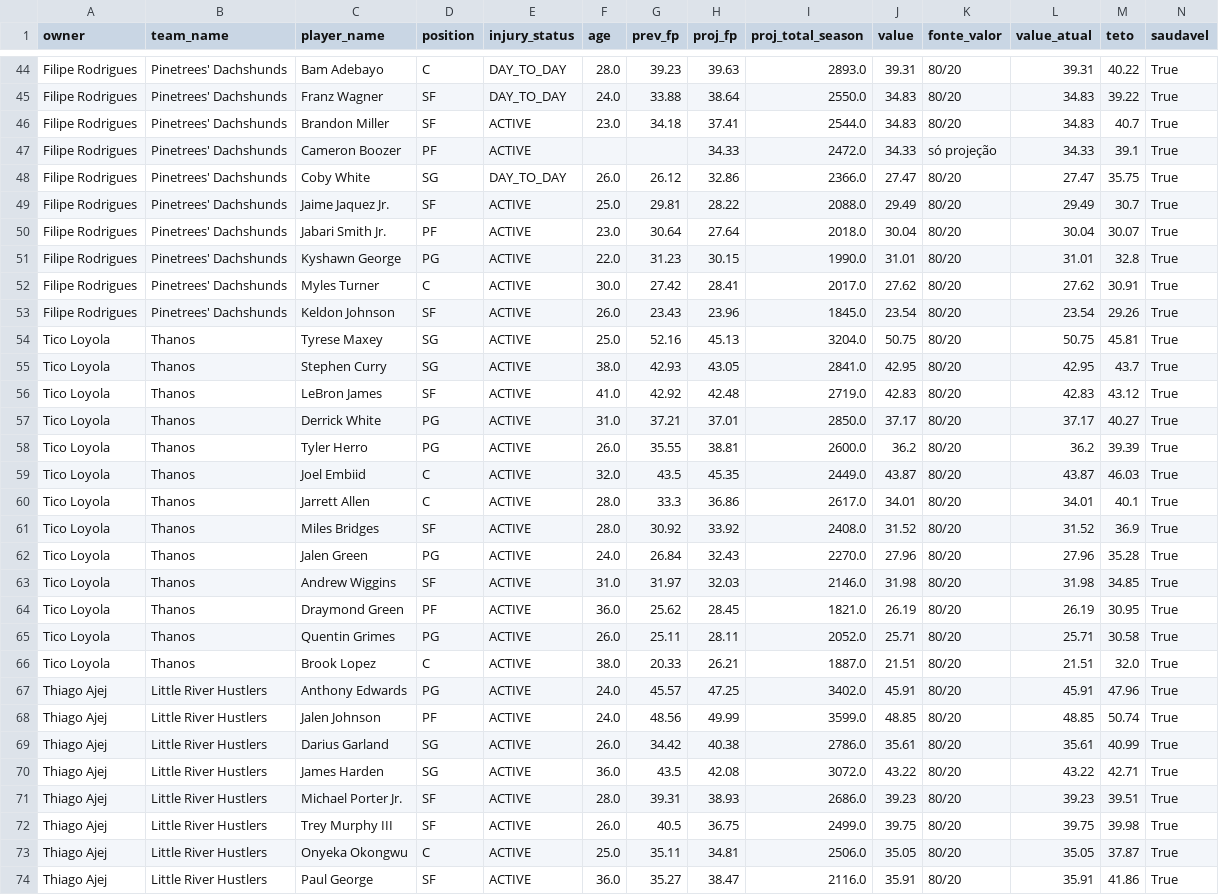
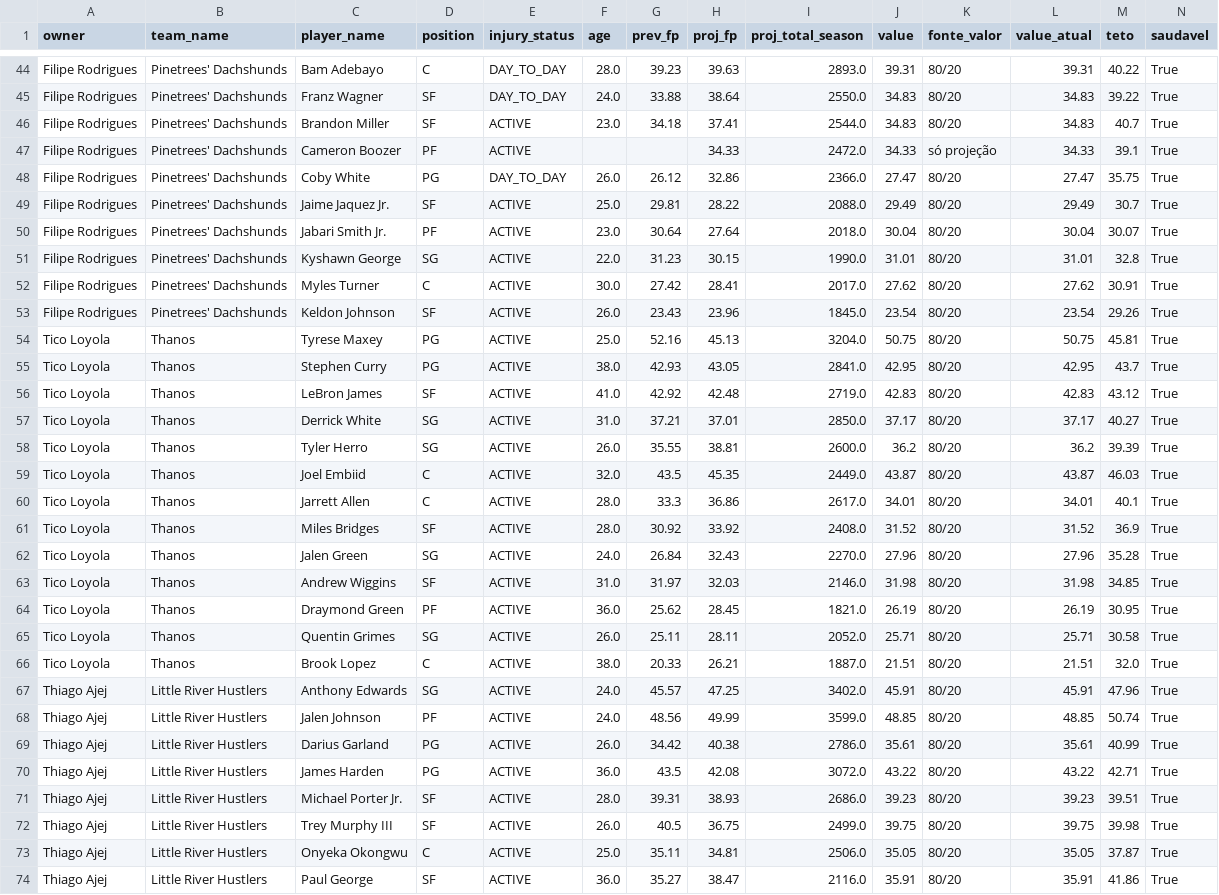
Before and after one commit to tomzinhos/fantasy-nba, a CSV file: data/player_values.csv, drawn as a sheet; only a part is shown, gaps mark what is left out; the diff covers the shown part only.

```diff
--- a/data/player_values.csv
+++ b/data/player_values.csv
@@ -47,13 +47,13 @@ Filipe Rodrigues,Pinetrees' Dachshunds,Brandon Miller,SF,ACTIVE,23.0,34.18,37.41
 Filipe Rodrigues,Pinetrees' Dachshunds,Cameron Boozer,PF,ACTIVE,,,34.33,2472.0,34.33,só projeção,34.33,39.1,True
-Filipe Rodrigues,Pinetrees' Dachshunds,Coby White,SG,DAY_TO_DAY,26.0,26.12,32.86,2366.0,27.47,80/20,27.47,35.75,True
+Filipe Rodrigues,Pinetrees' Dachshunds,Coby White,PG,DAY_TO_DAY,26.0,26.12,32.86,2366.0,27.47,80/20,27.47,35.75,True
 Filipe Rodrigues,Pinetrees' Dachshunds,Jaime Jaquez Jr.,SF,ACTIVE,25.0,29.81,28.22,2088.0,29.49,80/20,29.49,30.7,True
 Filipe Rodrigues,Pinetrees' Dachshunds,Jabari Smith Jr.,PF,ACTIVE,23.0,30.64,27.64,2018.0,30.04,80/20,30.04,30.07,True
-Filipe Rodrigues,Pinetrees' Dachshunds,Kyshawn George,PG,ACTIVE,22.0,31.23,30.15,1990.0,31.01,80/20,31.01,32.8,True
+Filipe Rodrigues,Pinetrees' Dachshunds,Kyshawn George,SG,ACTIVE,22.0,31.23,30.15,1990.0,31.01,80/20,31.01,32.8,True
 Filipe Rodrigues,Pinetrees' Dachshunds,Myles Turner,C,ACTIVE,30.0,27.42,28.41,2017.0,27.62,80/20,27.62,30.91,True
 Filipe Rodrigues,Pinetrees' Dachshunds,Keldon Johnson,SF,ACTIVE,26.0,23.43,23.96,1845.0,23.54,80/20,23.54,29.26,True
-Tico Loyola,Thanos,Tyrese Maxey,SG,ACTIVE,25.0,52.16,45.13,3204.0,50.75,80/20,50.75,45.81,True
-Tico Loyola,Thanos,Stephen Curry,SG,ACTIVE,38.0,42.93,43.05,2841.0,42.95,80/20,42.95,43.7,True
+Tico Loyola,Thanos,Tyrese Maxey,PG,ACTIVE,25.0,52.16,45.13,3204.0,50.75,80/20,50.75,45.81,True
+Tico Loyola,Thanos,Stephen Curry,PG,ACTIVE,38.0,42.93,43.05,2841.0,42.95,80/20,42.95,43.7,True
 Tico Loyola,Thanos,LeBron James,SF,ACTIVE,41.0,42.92,42.48,2719.0,42.83,80/20,42.83,43.12,True
-Tico Loyola,Thanos,Derrick White,PG,ACTIVE,31.0,37.21,37.01,2850.0,37.17,80/20,37.17,40.27,True
-Tico Loyola,Thanos,Tyler Herro,PG,ACTIVE,26.0,35.55,38.81,2600.0,36.2,80/20,36.2,39.39,True
+Tico Loyola,Thanos,Derrick White,SG,ACTIVE,31.0,37.21,37.01,2850.0,37.17,80/20,37.17,40.27,True
+Tico Loyola,Thanos,Tyler Herro,SG,ACTIVE,26.0,35.55,38.81,2600.0,36.2,80/20,36.2,39.39,True
 Tico Loyola,Thanos,Joel Embiid,C,ACTIVE,32.0,43.5,45.35,2449.0,43.87,80/20,43.87,46.03,True
@@ -61,11 +61,11 @@ Tico Loyola,Thanos,Jarrett Allen,C,ACTIVE,28.0,33.3,36.86,2617.0,34.01,80/20,34.
 Tico Loyola,Thanos,Miles Bridges,SF,ACTIVE,28.0,30.92,33.92,2408.0,31.52,80/20,31.52,36.9,True
-Tico Loyola,Thanos,Jalen Green,PG,ACTIVE,24.0,26.84,32.43,2270.0,27.96,80/20,27.96,35.28,True
+Tico Loyola,Thanos,Jalen Green,SG,ACTIVE,24.0,26.84,32.43,2270.0,27.96,80/20,27.96,35.28,True
 Tico Loyola,Thanos,Andrew Wiggins,SF,ACTIVE,31.0,31.97,32.03,2146.0,31.98,80/20,31.98,34.85,True
 Tico Loyola,Thanos,Draymond Green,PF,ACTIVE,36.0,25.62,28.45,1821.0,26.19,80/20,26.19,30.95,True
-Tico Loyola,Thanos,Quentin Grimes,PG,ACTIVE,26.0,25.11,28.11,2052.0,25.71,80/20,25.71,30.58,True
+Tico Loyola,Thanos,Quentin Grimes,SG,ACTIVE,26.0,25.11,28.11,2052.0,25.71,80/20,25.71,30.58,True
 Tico Loyola,Thanos,Brook Lopez,C,ACTIVE,38.0,20.33,26.21,1887.0,21.51,80/20,21.51,32.0,True
-Thiago Ajej,Little River Hustlers,Anthony Edwards,PG,ACTIVE,24.0,45.57,47.25,3402.0,45.91,80/20,45.91,47.96,True
+Thiago Ajej,Little River Hustlers,Anthony Edwards,SG,ACTIVE,24.0,45.57,47.25,3402.0,45.91,80/20,45.91,47.96,True
 Thiago Ajej,Little River Hustlers,Jalen Johnson,PF,ACTIVE,24.0,48.56,49.99,3599.0,48.85,80/20,48.85,50.74,True
-Thiago Ajej,Little River Hustlers,Darius Garland,SG,ACTIVE,26.0,34.42,40.38,2786.0,35.61,80/20,35.61,40.99,True
-Thiago Ajej,Little River Hustlers,James Harden,SG,ACTIVE,36.0,43.5,42.08,3072.0,43.22,80/20,43.22,42.71,True
+Thiago Ajej,Little River Hustlers,Darius Garland,PG,ACTIVE,26.0,34.42,40.38,2786.0,35.61,80/20,35.61,40.99,True
+Thiago Ajej,Little River Hustlers,James Harden,PG,ACTIVE,36.0,43.5,42.08,3072.0,43.22,80/20,43.22,42.71,True
 Thiago Ajej,Little River Hustlers,Michael Porter Jr.,SF,ACTIVE,28.0,39.31,38.93,2686.0,39.23,80/20,39.23,39.51,True
```
Also changed, not shown: 55 edited cells elsewhere in this file, data/players_base.csv, data/rosters.csv, 8 other files.
